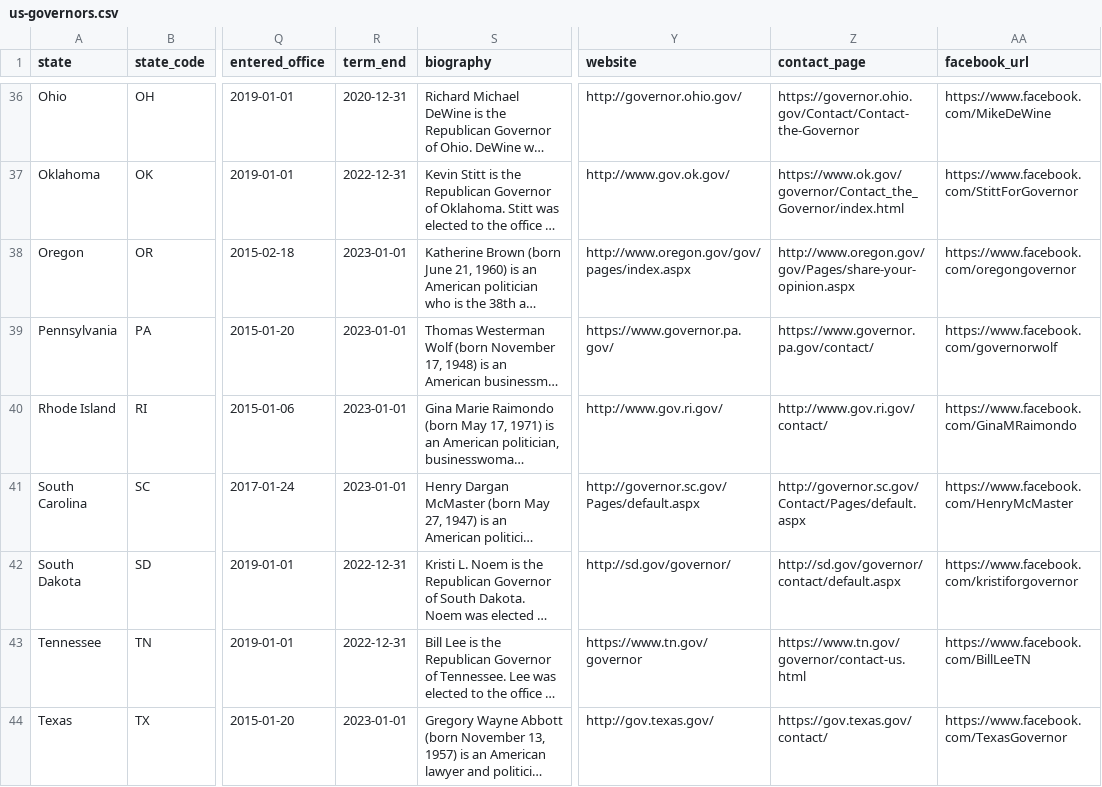
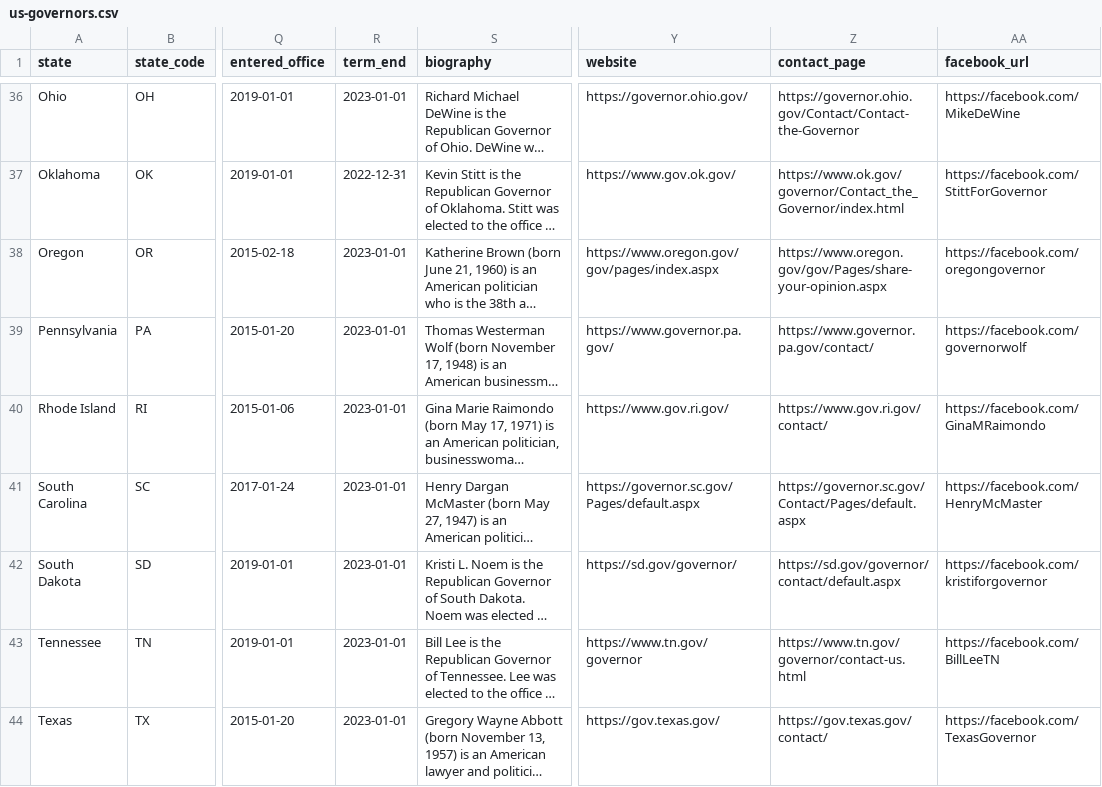
Before and after one commit to mattpaz/us-governors, a CSV file: source/us-governors.csv, drawn as a sheet; only a part is shown, gaps mark what is left out; long unchanged cells end in …; the diff covers the shown part only; the diff names each change by its address in the sheet, - before the commit and + after, or states it on an @@ line.

Commit message:
Updated US Governors for 2021

```diff
--- a/source/us-governors.csv
+++ b/source/us-governors.csv
-R36 (term_end): 2020-12-31
+R36 (term_end): 2023-01-01
-Y36 (website): http://governor.ohio.gov/
+Y36 (website): https://governor.ohio.gov/
-AA36 (facebook_url): https://www.facebook.com/MikeDeWine
+AA36 (facebook_url): https://facebook.com/MikeDeWine
-Y37 (website): http://www.gov.ok.gov/
+Y37 (website): https://www.gov.ok.gov/
-AA37 (facebook_url): https://www.facebook.com/StittForGovernor
+AA37 (facebook_url): https://facebook.com/StittForGovernor
-Y38 (website): http://www.oregon.gov/gov/pages/index.aspx
+Y38 (website): https://www.oregon.gov/gov/pages/index.aspx
-Z38 (contact_page): http://www.oregon.gov/gov/Pages/share-your-opinion.aspx
+Z38 (contact_page): https://www.oregon.gov/gov/Pages/share-your-opinion.aspx
-AA38 (facebook_url): https://www.facebook.com/oregongovernor
+AA38 (facebook_url): https://facebook.com/oregongovernor
-AA39 (facebook_url): https://www.facebook.com/governorwolf
+AA39 (facebook_url): https://facebook.com/governorwolf
-Y40 (website): http://www.gov.ri.gov/
+Y40 (website): https://www.gov.ri.gov/
-Z40 (contact_page): http://www.gov.ri.gov/contact/
+Z40 (contact_page): https://www.gov.ri.gov/contact/
-AA40 (facebook_url): https://www.facebook.com/GinaMRaimondo
+AA40 (facebook_url): https://facebook.com/GinaMRaimondo
-Y41 (website): http://governor.sc.gov/Pages/default.aspx
+Y41 (website): https://governor.sc.gov/Pages/default.aspx
-Z41 (contact_page): http://governor.sc.gov/Contact/Pages/default.aspx
+Z41 (contact_page): https://governor.sc.gov/Contact/Pages/default.aspx
-AA41 (facebook_url): https://www.facebook.com/HenryMcMaster
+AA41 (facebook_url): https://facebook.com/HenryMcMaster
-R42:R43 (term_end): 2022-12-31
+R42:R43 (term_end): 2023-01-01
-Y42 (website): http://sd.gov/governor/
+Y42 (website): https://sd.gov/governor/
-Z42 (contact_page): http://sd.gov/governor/contact/default.aspx
+Z42 (contact_page): https://sd.gov/governor/contact/default.aspx
-AA42 (facebook_url): https://www.facebook.com/kristiforgovernor
+AA42 (facebook_url): https://facebook.com/kristiforgovernor
-AA43 (facebook_url): https://www.facebook.com/BillLeeTN
+AA43 (facebook_url): https://facebook.com/BillLeeTN
-Y44 (website): http://gov.texas.gov/
+Y44 (website): https://gov.texas.gov/
-AA44 (facebook_url): https://www.facebook.com/TexasGovernor
+AA44 (facebook_url): https://facebook.com/TexasGovernor
```
Also changed, not shown: 168 edited cells elsewhere in this file, us-governors/data/us-governors.csv, 58 other files.
